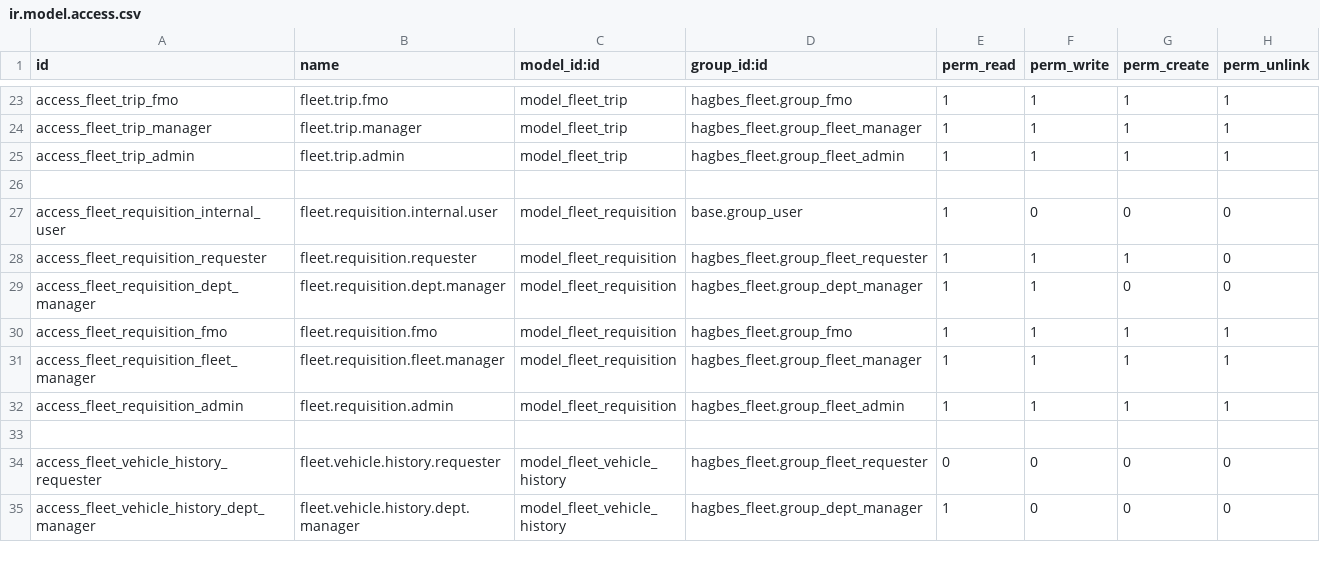
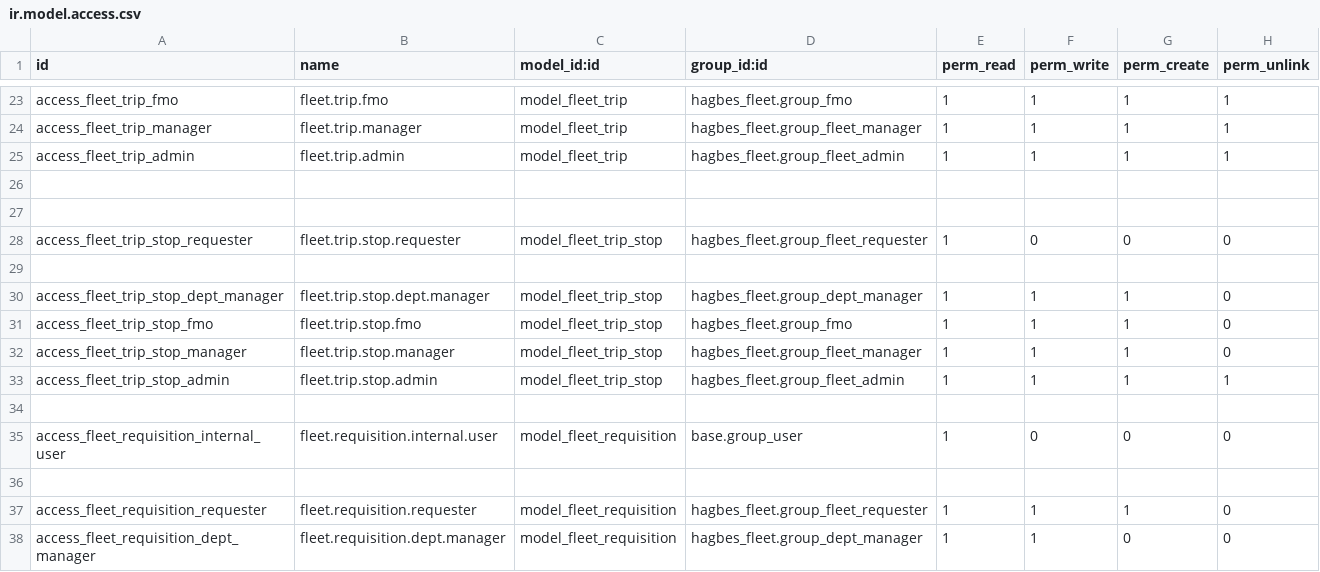
Before and after one commit to 643u82/Hagbes_Fleet, a CSV file: custom_addons/hagbes_fleet/security/ir.model.access.csv, drawn as a sheet; only a part is shown, gaps mark what is left out; the shorter side is filled out with more unchanged rows; the diff names each change by its address in the sheet, - before the commit and + after, or states it on an @@ line.

```diff
--- a/custom_addons/hagbes_fleet/security/ir.model.access.csv
+++ b/custom_addons/hagbes_fleet/security/ir.model.access.csv
+row 27: (empty)
+row 28: access_fleet_trip_stop_requester | fleet.trip.stop.requester | model_fleet_trip_stop | hagbes_fleet.group_fleet_requester | 1 | 0 | 0 | 0
+row 29: (empty)
+row 30: access_fleet_trip_stop_dept_manager | fleet.trip.stop.dept.manager | model_fleet_trip_stop | hagbes_fleet.group_dept_manager | 1 | 1 | 1 | 0
+row 31: access_fleet_trip_stop_fmo | fleet.trip.stop.fmo | model_fleet_trip_stop | hagbes_fleet.group_fmo | 1 | 1 | 1 | 0
+row 32: access_fleet_trip_stop_manager | fleet.trip.stop.manager | model_fleet_trip_stop | hagbes_fleet.group_fleet_manager | 1 | 1 | 1 | 0
+row 33: access_fleet_trip_stop_admin | fleet.trip.stop.admin | model_fleet_trip_stop | hagbes_fleet.group_fleet_admin | 1 | 1 | 1 | 1
+row 34: (empty)
+row 36: (empty)
```
Also changed, not shown: 32 other files.
